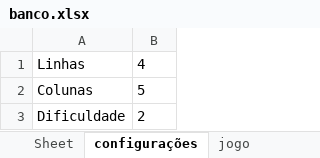
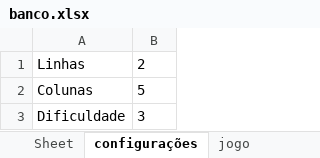
Before and after one commit to paulowh/campo-minado, an Excel workbook: banco.xlsx, sheet configurações, drawn as a sheet; values as stored, in another font and other column widths than the file's, no borders; the diff names each change by its address in the sheet, - before the commit and + after, or states it on an @@ line.

```diff
--- a/banco.xlsx (sheet configurações)
+++ b/banco.xlsx (sheet configurações)
-B1: 4
+B1: 2
-B3: 2
+B3: 3
```
Also changed, not shown: sheet jogo, 1 other file.
